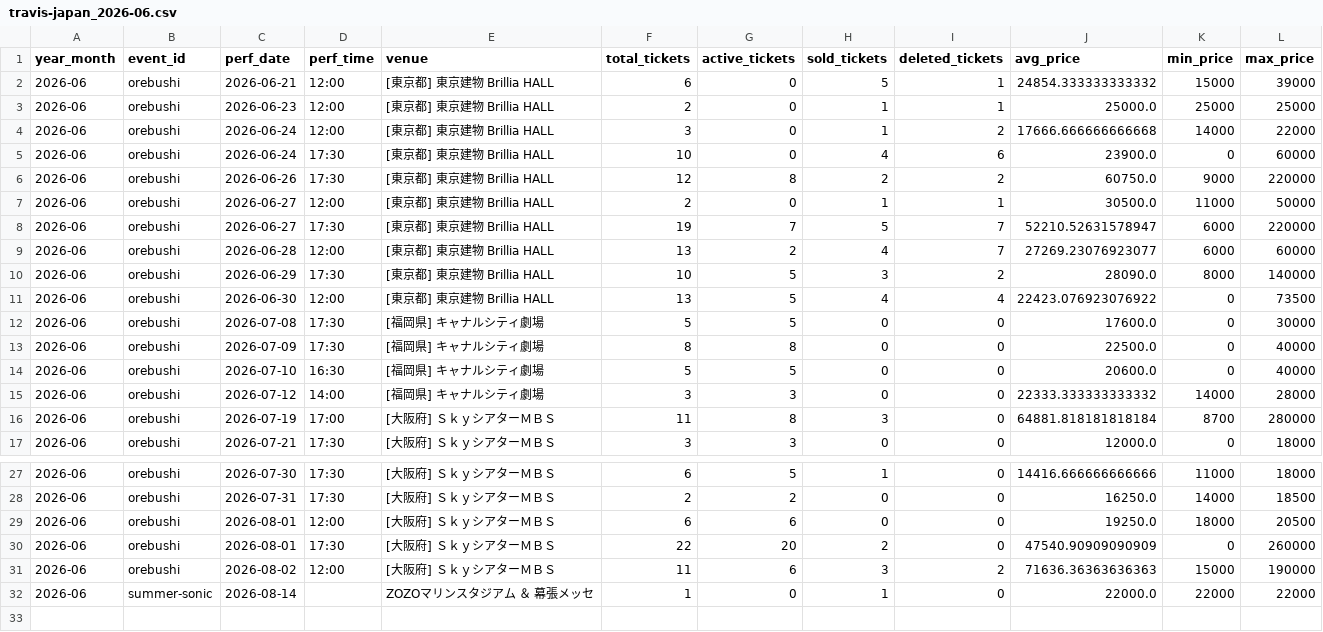
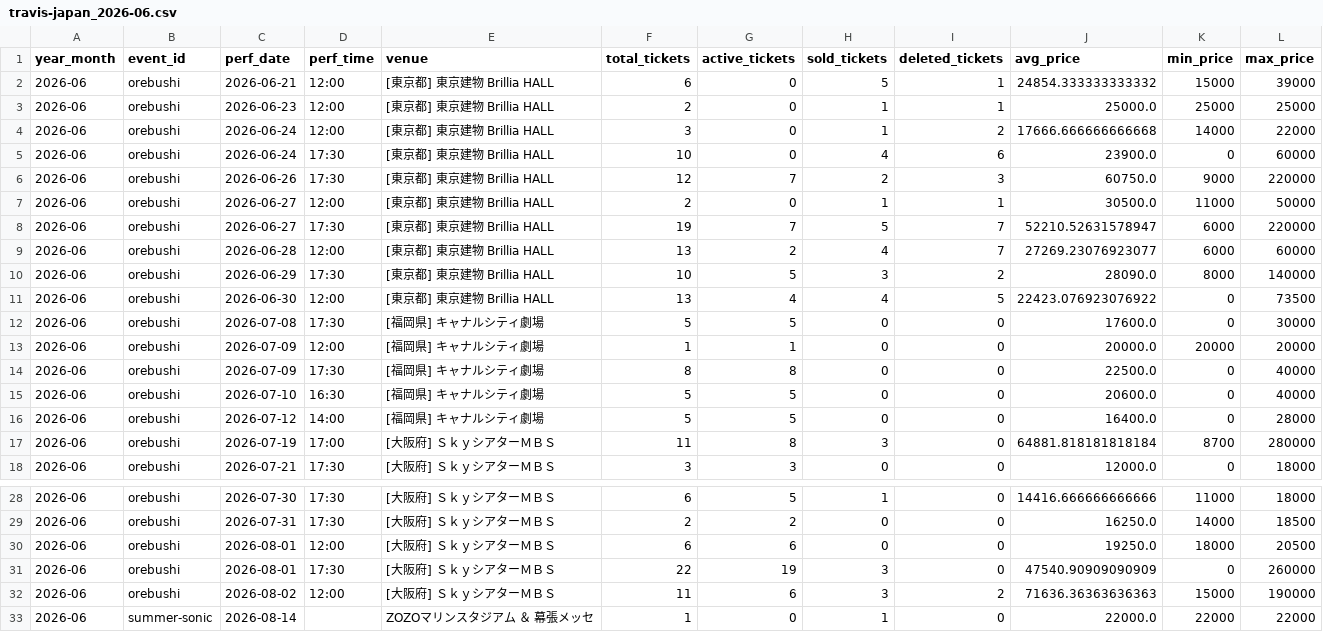
Before and after one commit to hiro8-0215/tiketen_scraping, a CSV file: data/market_snapshot/travis-japan_2026-06.csv, drawn as a sheet; only a part is shown, gaps mark what is left out.

```diff
--- a/data/market_snapshot/travis-japan_2026-06.csv
+++ b/data/market_snapshot/travis-japan_2026-06.csv
@@ -5,3 +5,3 @@
 2026-06,orebushi,2026-06-24,17:30,[東京都] 東京建物 Brillia HALL,10,0,4,6,23900.0,0,60000
-2026-06,orebushi,2026-06-26,17:30,[東京都] 東京建物 Brillia HALL,12,8,2,2,60750.0,9000,220000
+2026-06,orebushi,2026-06-26,17:30,[東京都] 東京建物 Brillia HALL,12,7,2,3,60750.0,9000,220000
 2026-06,orebushi,2026-06-27,12:00,[東京都] 東京建物 Brillia HALL,2,0,1,1,30500.0,11000,50000
@@ -10,7 +10,8 @@
 2026-06,orebushi,2026-06-29,17:30,[東京都] 東京建物 Brillia HALL,10,5,3,2,28090.0,8000,140000
-2026-06,orebushi,2026-06-30,12:00,[東京都] 東京建物 Brillia HALL,13,5,4,4,22423.076923076922,0,73500
+2026-06,orebushi,2026-06-30,12:00,[東京都] 東京建物 Brillia HALL,13,4,4,5,22423.076923076922,0,73500
 2026-06,orebushi,2026-07-08,17:30,[福岡県] キャナルシティ劇場,5,5,0,0,17600.0,0,30000
+2026-06,orebushi,2026-07-09,12:00,[福岡県] キャナルシティ劇場,1,1,0,0,20000.0,20000,20000
 2026-06,orebushi,2026-07-09,17:30,[福岡県] キャナルシティ劇場,8,8,0,0,22500.0,0,40000
 2026-06,orebushi,2026-07-10,16:30,[福岡県] キャナルシティ劇場,5,5,0,0,20600.0,0,40000
-2026-06,orebushi,2026-07-12,14:00,[福岡県] キャナルシティ劇場,3,3,0,0,22333.333333333332,14000,28000
+2026-06,orebushi,2026-07-12,14:00,[福岡県] キャナルシティ劇場,5,5,0,0,16400.0,0,28000
 2026-06,orebushi,2026-07-19,17:00,[大阪府] ＳｋｙシアターＭＢＳ,11,8,3,0,64881.818181818184,8700,280000
@@ -29,3 +30,3 @@
 2026-06,orebushi,2026-08-01,12:00,[大阪府] ＳｋｙシアターＭＢＳ,6,6,0,0,19250.0,18000,20500
-2026-06,orebushi,2026-08-01,17:30,[大阪府] ＳｋｙシアターＭＢＳ,22,20,2,0,47540.90909090909,0,260000
+2026-06,orebushi,2026-08-01,17:30,[大阪府] ＳｋｙシアターＭＢＳ,22,19,3,0,47540.90909090909,0,260000
 2026-06,orebushi,2026-08-02,12:00,[大阪府] ＳｋｙシアターＭＢＳ,11,6,3,2,71636.36363636363,15000,190000
```
Also changed, not shown: data/hey-say-jump_master.csv, data/market_snapshot/snow-man_2026-06.csv, 57 other files.
